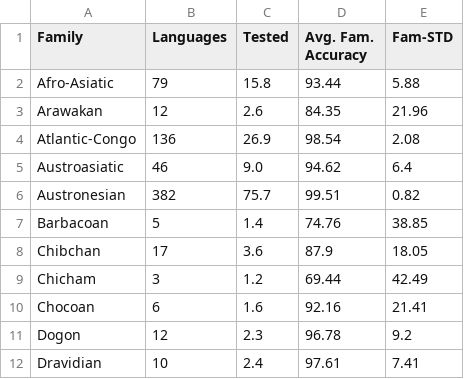
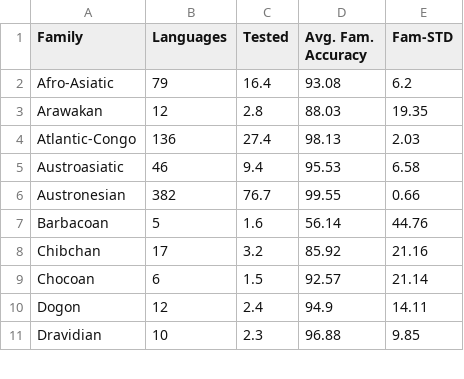
Before and after one commit to lexibank/ala, a TSV file: examples/results/results_lexibank_no.tsv, drawn as a sheet; only a part is shown; the diff covers the shown part only.

```diff
--- a/examples/results/results_lexibank_no.tsv
+++ b/examples/results/results_lexibank_no.tsv
@@ -1,12 +1,11 @@
 Family	Languages	Tested	Avg. Fam. Accuracy	Fam-STD
-Afro-Asiatic	79	15.8	93.44	5.88
-Arawakan	12	2.6	84.35	21.96
-Atlantic-Congo	136	26.9	98.54	2.08
-Austroasiatic	46	9.0	94.62	6.4
-Austronesian	382	75.7	99.51	0.82
-Barbacoan	5	1.4	74.76	38.85
-Chibchan	17	3.6	87.9	18.05
-Chicham	3	1.2	69.44	42.49
-Chocoan	6	1.6	92.16	21.41
-Dogon	12	2.3	96.78	9.2
-Dravidian	10	2.4	97.61	7.41
+Afro-Asiatic	79	16.4	93.08	6.2
+Arawakan	12	2.8	88.03	19.35
+Atlantic-Congo	136	27.4	98.13	2.03
+Austroasiatic	46	9.4	95.53	6.58
+Austronesian	382	76.7	99.55	0.66
+Barbacoan	5	1.6	56.14	44.76
+Chibchan	17	3.2	85.92	21.16
+Chocoan	6	1.5	92.57	21.14
+Dogon	12	2.4	94.9	14.11
+Dravidian	10	2.3	96.88	9.85
```
Also changed, not shown: 68 edited cells elsewhere in this file, examples/results/results_combined_no.tsv, examples/results/results_lexibank_no_detailed.tsv, 4 other files.
